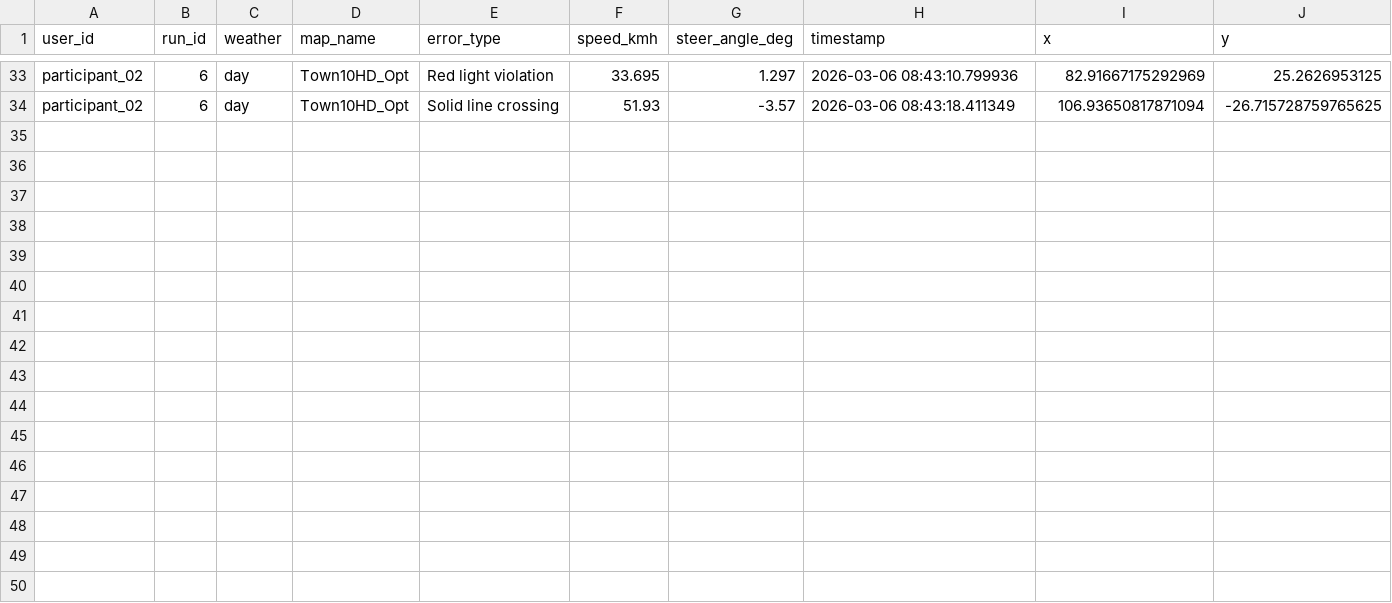
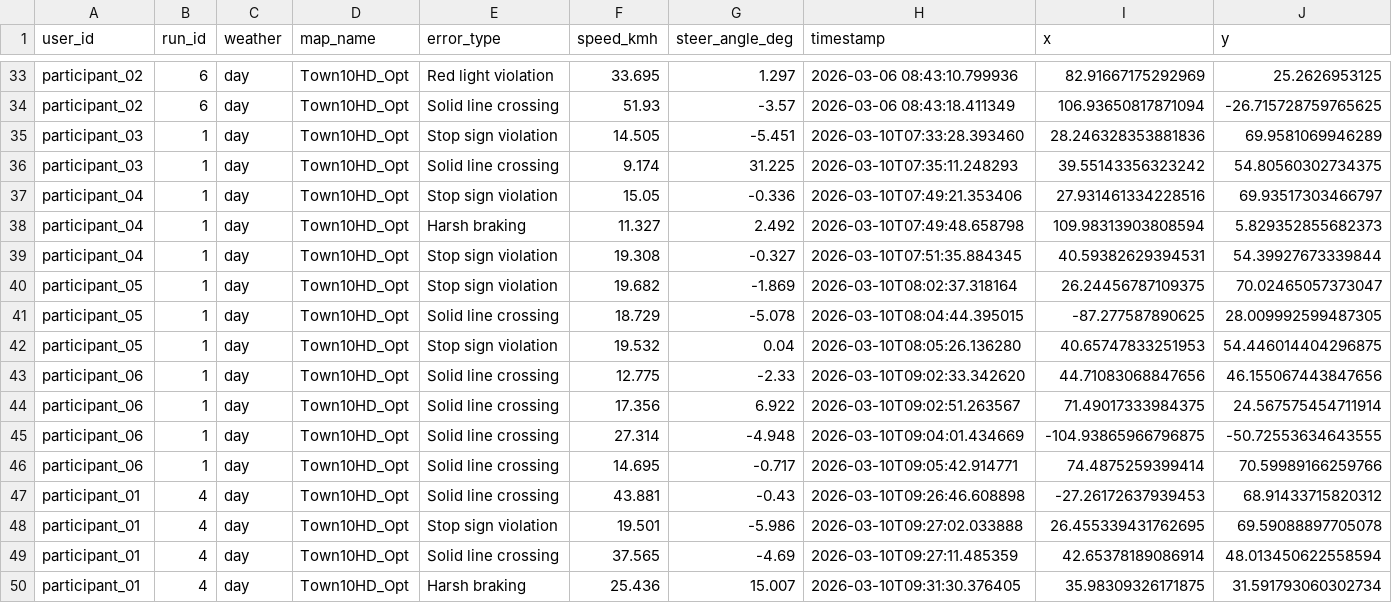
Before and after one commit to AndreaBedei1/Drive-dristraction-framework, a CSV file: drive/data/Dataset Errors_baseline.csv, drawn as a sheet; only a part is shown, gaps mark what is left out; rows hold the shown columns only; the diff names each change by its address in the sheet, - before the commit and + after, or states it on an @@ line.

Commit message:
data

```diff
--- a/drive/data/Dataset Errors_baseline.csv
+++ b/drive/data/Dataset Errors_baseline.csv
+row 35: participant_03 | 1 | day | Town10HD_Opt | Stop sign violation | 14.505 | -5.451 | 2026-03-10T07:33:28.393460 | 28.246328353881836 | 69.9581069946289
+row 36: participant_03 | 1 | day | Town10HD_Opt | Solid line crossing | 9.174 | 31.225 | 2026-03-10T07:35:11.248293 | 39.55143356323242 | 54.80560302734375
+row 37: participant_04 | 1 | day | Town10HD_Opt | Stop sign violation | 15.05 | -0.336 | 2026-03-10T07:49:21.353406 | 27.931461334228516 | 69.93517303466797
+row 38: participant_04 | 1 | day | Town10HD_Opt | Harsh braking | 11.327 | 2.492 | 2026-03-10T07:49:48.658798 | 109.98313903808594 | 5.829352855682373
+row 39: participant_04 | 1 | day | Town10HD_Opt | Stop sign violation | 19.308 | -0.327 | 2026-03-10T07:51:35.884345 | 40.59382629394531 | 54.39927673339844
+row 40: participant_05 | 1 | day | Town10HD_Opt | Stop sign violation | 19.682 | -1.869 | 2026-03-10T08:02:37.318164 | 26.24456787109375 | 70.02465057373047
+row 41: participant_05 | 1 | day | Town10HD_Opt | Solid line crossing | 18.729 | -5.078 | 2026-03-10T08:04:44.395015 | -87.277587890625 | 28.009992599487305
+row 42: participant_05 | 1 | day | Town10HD_Opt | Stop sign violation | 19.532 | 0.04 | 2026-03-10T08:05:26.136280 | 40.65747833251953 | 54.446014404296875
+row 43: participant_06 | 1 | day | Town10HD_Opt | Solid line crossing | 12.775 | -2.33 | 2026-03-10T09:02:33.342620 | 44.71083068847656 | 46.155067443847656
+row 44: participant_06 | 1 | day | Town10HD_Opt | Solid line crossing | 17.356 | 6.922 | 2026-03-10T09:02:51.263567 | 71.49017333984375 | 24.567575454711914
+row 45: participant_06 | 1 | day | Town10HD_Opt | Solid line crossing | 27.314 | -4.948 | 2026-03-10T09:04:01.434669 | -104.93865966796875 | -50.72553634643555
+row 46: participant_06 | 1 | day | Town10HD_Opt | Solid line crossing | 14.695 | -0.717 | 2026-03-10T09:05:42.914771 | 74.4875259399414 | 70.59989166259766
+row 47: participant_01 | 4 | day | Town10HD_Opt | Solid line crossing | 43.881 | -0.43 | 2026-03-10T09:26:46.608898 | -27.26172637939453 | 68.91433715820312
+row 48: participant_01 | 4 | day | Town10HD_Opt | Stop sign violation | 19.501 | -5.986 | 2026-03-10T09:27:02.033888 | 26.455339431762695 | 69.59088897705078
+row 49: participant_01 | 4 | day | Town10HD_Opt | Solid line crossing | 37.565 | -4.69 | 2026-03-10T09:27:11.485359 | 42.65378189086914 | 48.013450622558594
+row 50: participant_01 | 4 | day | Town10HD_Opt | Harsh braking | 25.436 | 15.007 | 2026-03-10T09:31:30.376405 | 35.98309326171875 | 31.591793060302734
```
Also changed, not shown: drive/data/Dataset Driving Time_baseline.csv, drive/data/Dataset Driving Time_distraction.csv, 5 other files.
